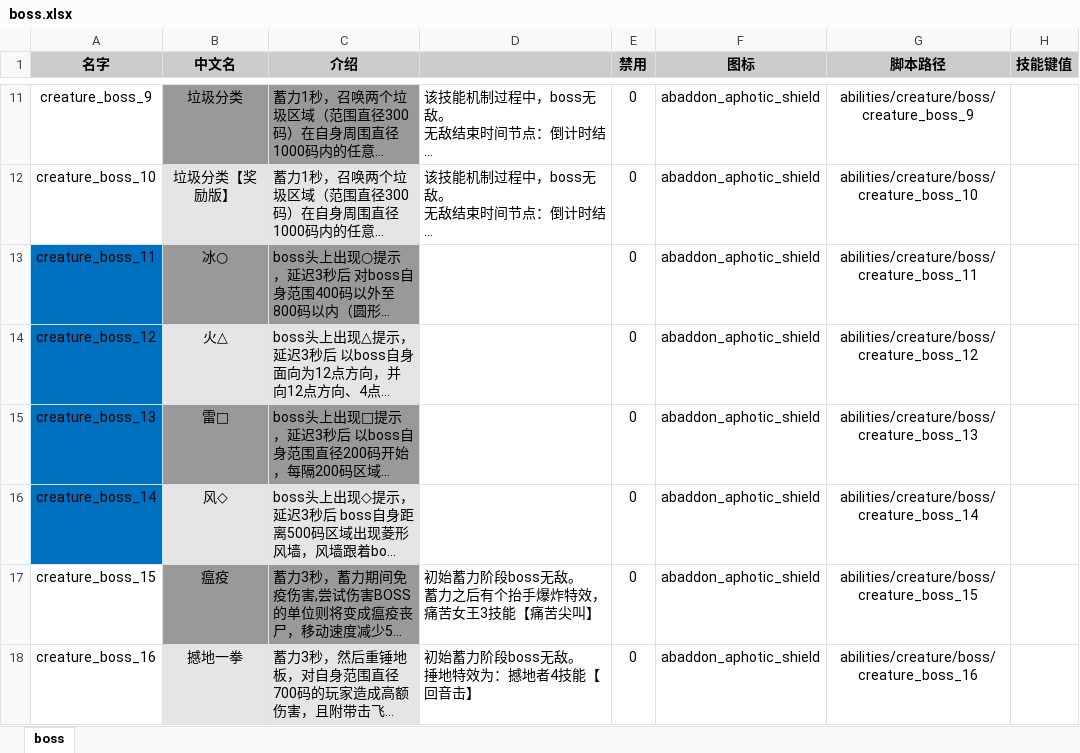
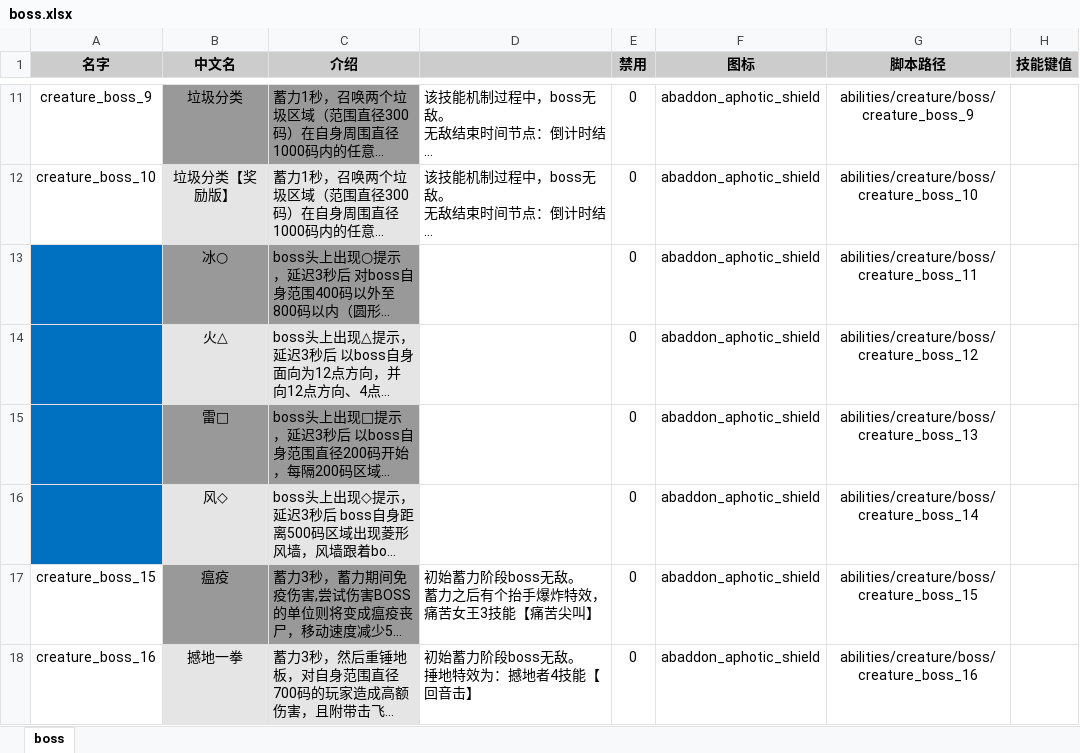
Before and after one commit to YPYT1/nobody, an Excel workbook: excels/abilities/creature/boss.xlsx, sheet boss, drawn as a sheet; only a part is shown, gaps mark what is left out; long unchanged cells end in …; values as stored, in another font and other column widths than the file's, no borders; the diff names each change by its address in the sheet, - before the commit and + after, or states it on an @@ line.

```diff
--- a/excels/abilities/creature/boss.xlsx (sheet boss)
+++ b/excels/abilities/creature/boss.xlsx (sheet boss)
-A13 (名字): creature_boss_11
+A13 (名字): (empty)
-A14 (名字): creature_boss_12
+A14 (名字): (empty)
-A15 (名字): creature_boss_13
+A15 (名字): (empty)
-A16 (名字): creature_boss_14
+A16 (名字): (empty)
```
Also changed, not shown: excels/abilities/hero/drow.xlsx, excels/config/difficulty_config.xlsx, 11 other files.
